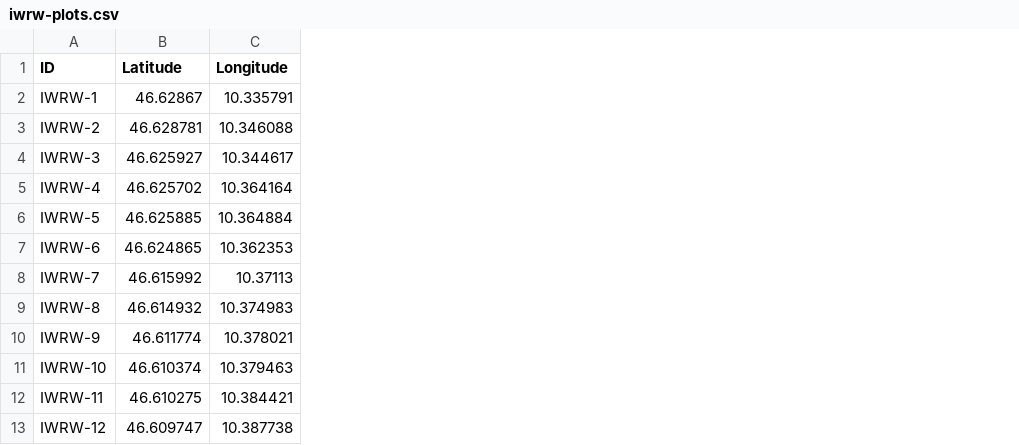
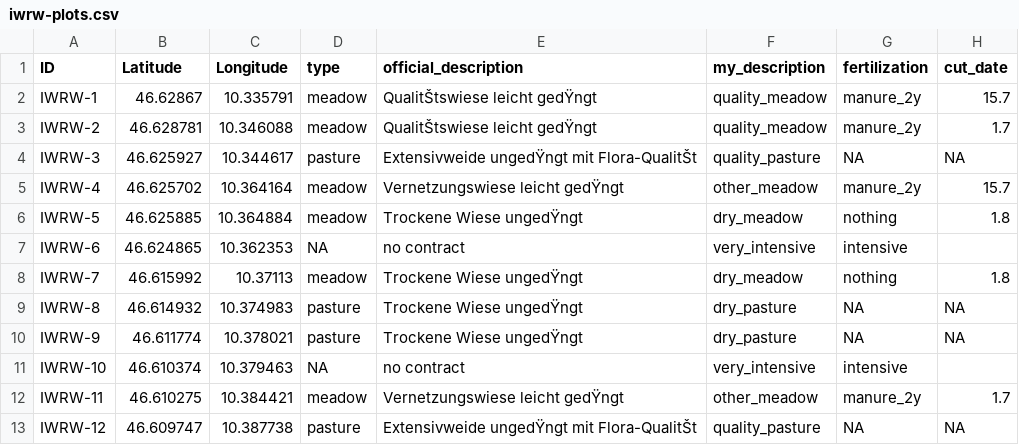
Before and after one commit to marco-barandun/iwrw, a CSV file: R_files/iwrw-plots.csv, drawn as a sheet; the diff names each change by its address in the sheet, - before the commit and + after, or states it on an @@ line.

Commit message:
better table

```diff
--- a/R_files/iwrw-plots.csv
+++ b/R_files/iwrw-plots.csv
+column D (type), rows 2-13: meadow | meadow | pasture | meadow | meadow | NA | meadow | pasture | pasture | NA | meadow | pasture
+column E (official_description), rows 2-13: QualitŠtswiese leicht gedŸngt | QualitŠtswiese leicht gedŸngt | Extensivweide ungedŸngt mit Flora-QualitŠt | Vernetzungswiese leicht gedŸngt | Trockene Wiese ungedŸngt | no contract | Trockene Wiese ungedŸngt | Trockene Wiese ungedŸngt | Trockene Wiese ungedŸngt | no contract | Vernetzungswiese leicht gedŸngt | Extensivweide ungedŸngt mit Flora-QualitŠt
+column F (my_description), rows 2-13: quality_meadow | quality_meadow | quality_pasture | other_meadow | dry_meadow | very_intensive | dry_meadow | dry_pasture | dry_pasture | very_intensive | other_meadow | quality_pasture
+column G (fertilization), rows 2-13: manure_2y | manure_2y | NA | manure_2y | nothing | intensive | nothing | NA | NA | intensive | manure_2y | NA
+column H (cut_date), rows 2-13: 15.7 | 1.7 | NA | 15.7 | 1.8 |  | 1.8 | NA | NA |  | 1.7 | NA
```
Also changed, not shown: _site/R_files/iwrw-plots.csv, 2 other files.
